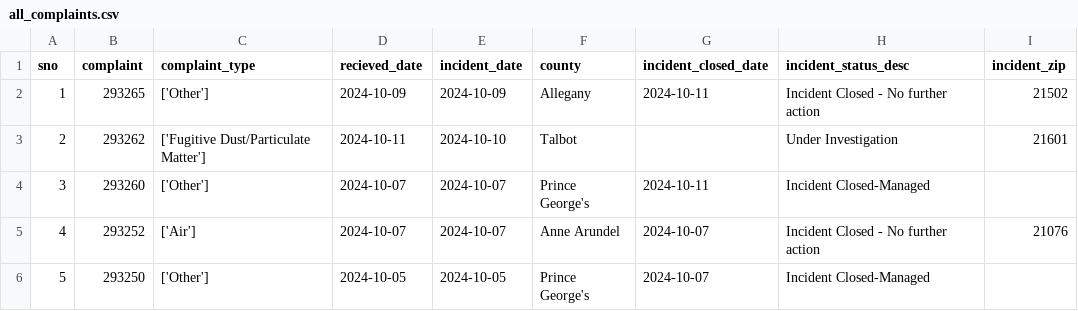
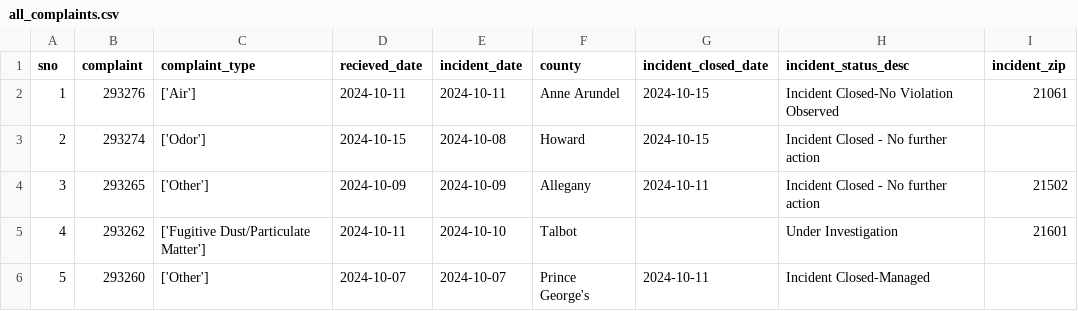
Before and after one commit to anastasiajourno/live_pipeline, a CSV file: exported_data/all_complaints.csv, drawn as a sheet; only a part is shown; the shorter side is filled out with more unchanged rows; addresses are those after the commit; the diff names each change by its address in the sheet, - before the commit and + after, or states it on an @@ line.

Commit message:
Automated commit from GitHub Actions

```diff
--- a/exported_data/all_complaints.csv
+++ b/exported_data/all_complaints.csv
+row 2: 1 | 293276 | ['Air'] | 2024-10-11 | 2024-10-11 | Anne Arundel | 2024-10-15 | Incident Closed-No Violation Observed | 21061
+row 3: 2 | 293274 | ['Odor'] | 2024-10-15 | 2024-10-08 | Howard | 2024-10-15 | Incident Closed - No further action
@@ column A (sno) renumbered from row 4 down @@
```
Also changed, not shown: exported_data/complaint_type_frequency.csv, exported_data/county_frequency.csv, 1 other file.
